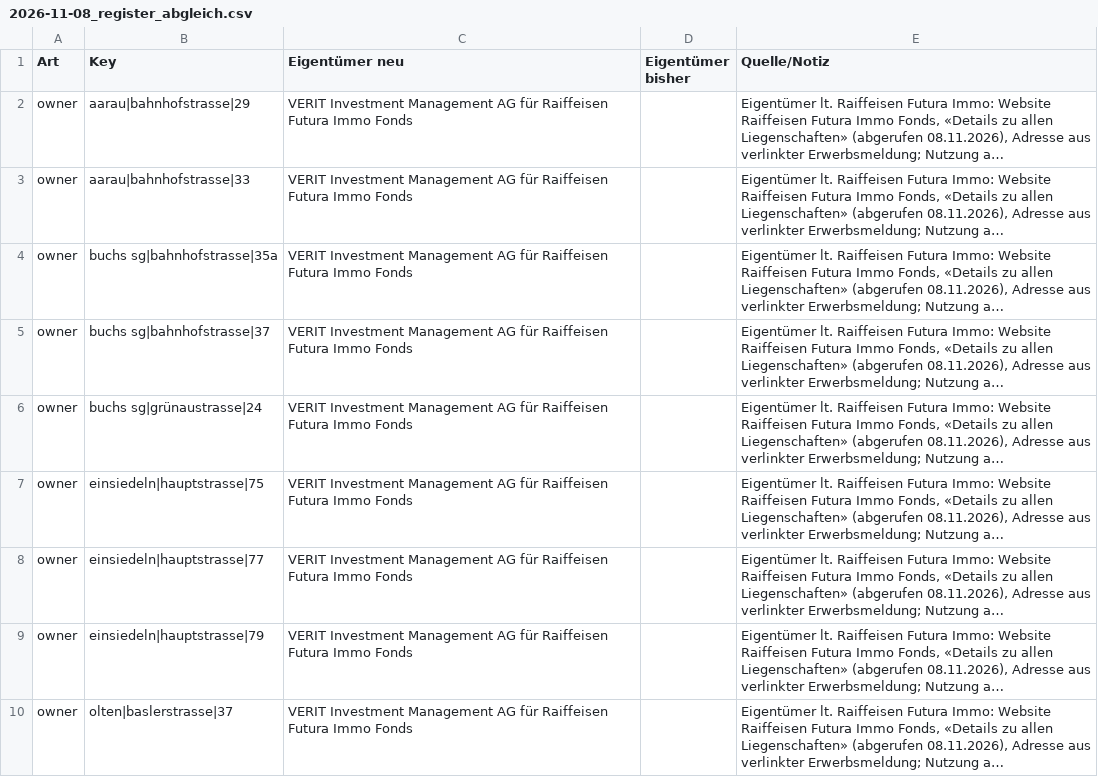
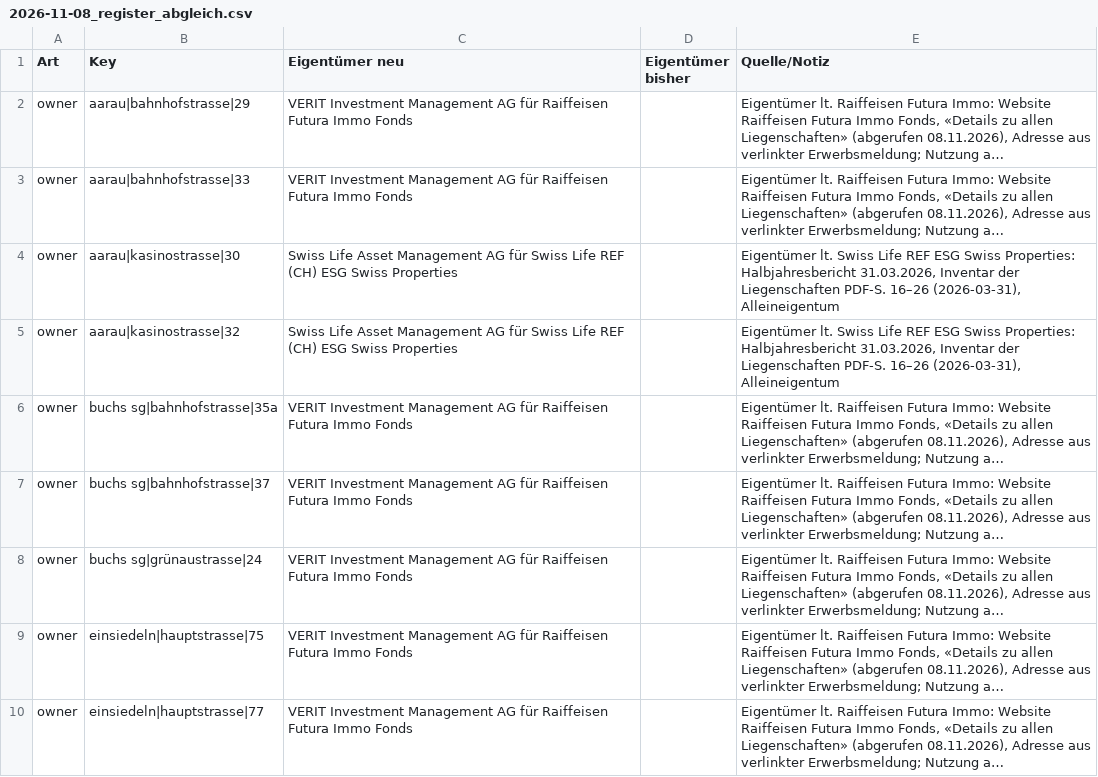
Before and after one commit to kaito-blip/retail-map, a CSV file: tools/berichte/2026-11-08_register_abgleich.csv, drawn as a sheet; only a part is shown; the shorter side is filled out with more unchanged rows; long unchanged cells end in …; the diff names each change by its address in the sheet, - before the commit and + after, or states it on an @@ line.

Commit message:
Aarau: Strassen festgelegt, 138 Adressen, 76 Mieter, 4 neue Eigentümer aus Register, Parzellen, UIDs, Anfrageliste AG

```diff
--- a/tools/berichte/2026-11-08_register_abgleich.csv
+++ b/tools/berichte/2026-11-08_register_abgleich.csv
+row 4: owner | aarau|kasinostrasse|30 | Swiss Life Asset Management AG für Swiss Life REF (CH) ESG Swiss Properties |  | Eigentümer lt. Swiss Life REF ESG Swiss Properties: Halbjahresbericht 31.03.2026, Inventar der Liegenschaften PDF-S. 16–26 (2026-03-31), Alleineigentum
+row 5: owner | aarau|kasinostrasse|32 | Swiss Life Asset Management AG für Swiss Life REF (CH) ESG Swiss Properties |  | Eigentümer lt. Swiss Life REF ESG Swiss Properties: Halbjahresbericht 31.03.2026, Inventar der Liegenschaften PDF-S. 16–26 (2026-03-31), Alleineigentum
```
Also changed, not shown: 5 other files.
